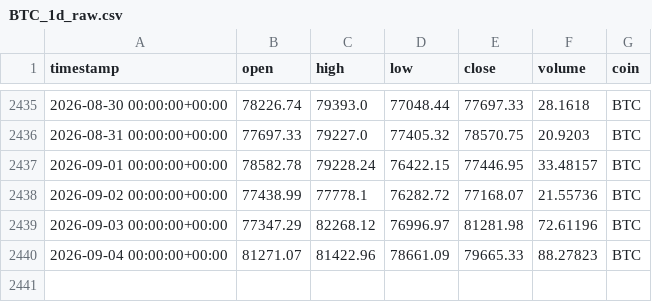
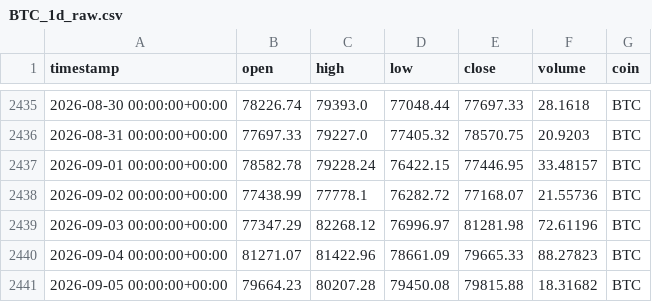
Before and after one commit to Vicems019/TFM-NeuroQuant, a CSV file: data/raw/BTC_1d_raw.csv, drawn as a sheet; only a part is shown, gaps mark what is left out.

```diff
--- a/data/raw/BTC_1d_raw.csv
+++ b/data/raw/BTC_1d_raw.csv
@@ -2440 +2440,2 @@ timestamp,open,high,low,close,volume,coin
 2026-09-04 00:00:00+00:00,81271.07,81422.96,78661.09,79665.33,88.27823,BTC
+2026-09-05 00:00:00+00:00,79664.23,80207.28,79450.08,79815.88,18.31682,BTC
```
Also changed, not shown: data/raw/AVAX_1d_raw.csv, data/raw/ETH_1d_raw.csv, 9 other files.
